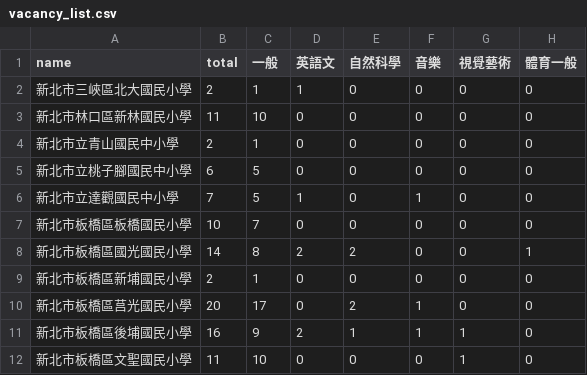
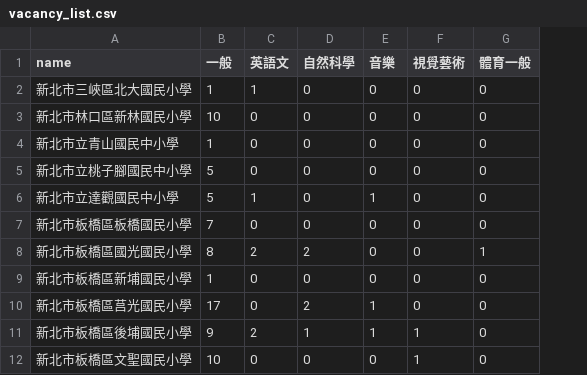
Before and after one commit to ownache/teacher_vacancy_map, a CSV file: vacancy_list.csv, drawn as a sheet; only a part is shown; the diff names each change by its address in the sheet, - before the commit and + after, or states it on an @@ line.

Commit message:
detect vacancy class automatically

```diff
--- a/vacancy_list.csv
+++ b/vacancy_list.csv
-column B (total), rows 2-12: 2 | 11 | 2 | 6 | 7 | 10 | 14 | 2 | 20 | 16 | 11
```
Also changed, not shown: 2 other files.
